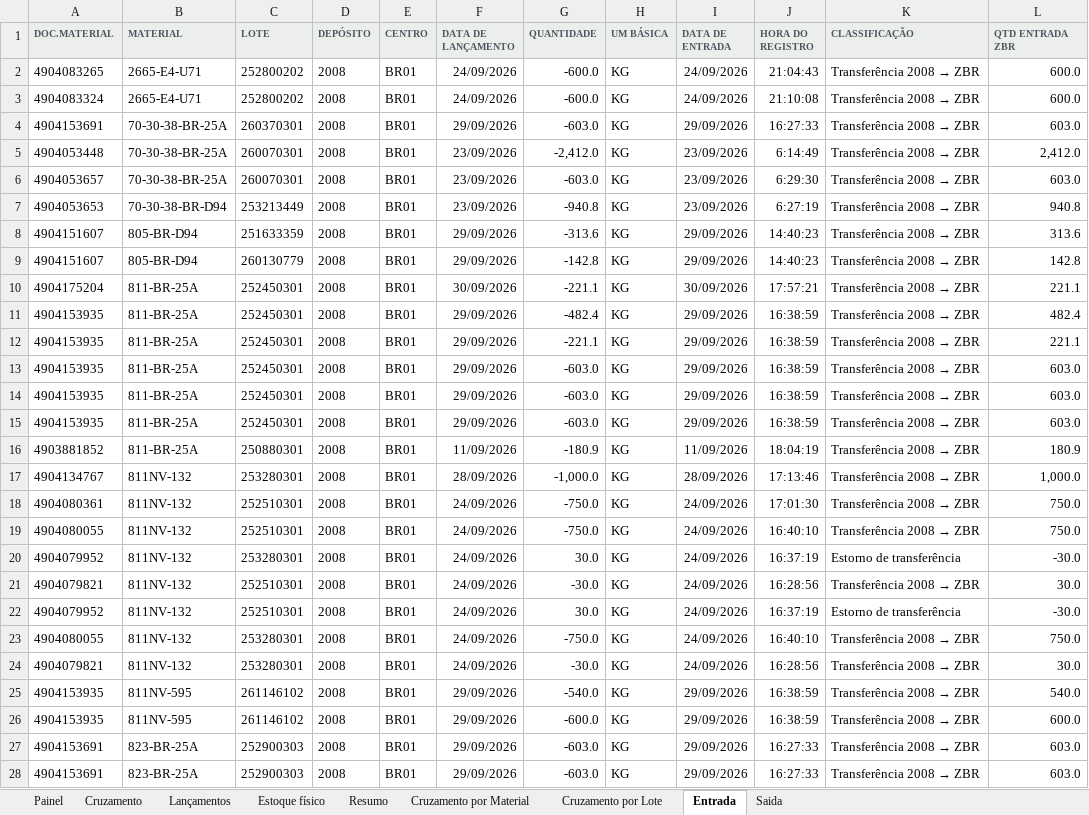
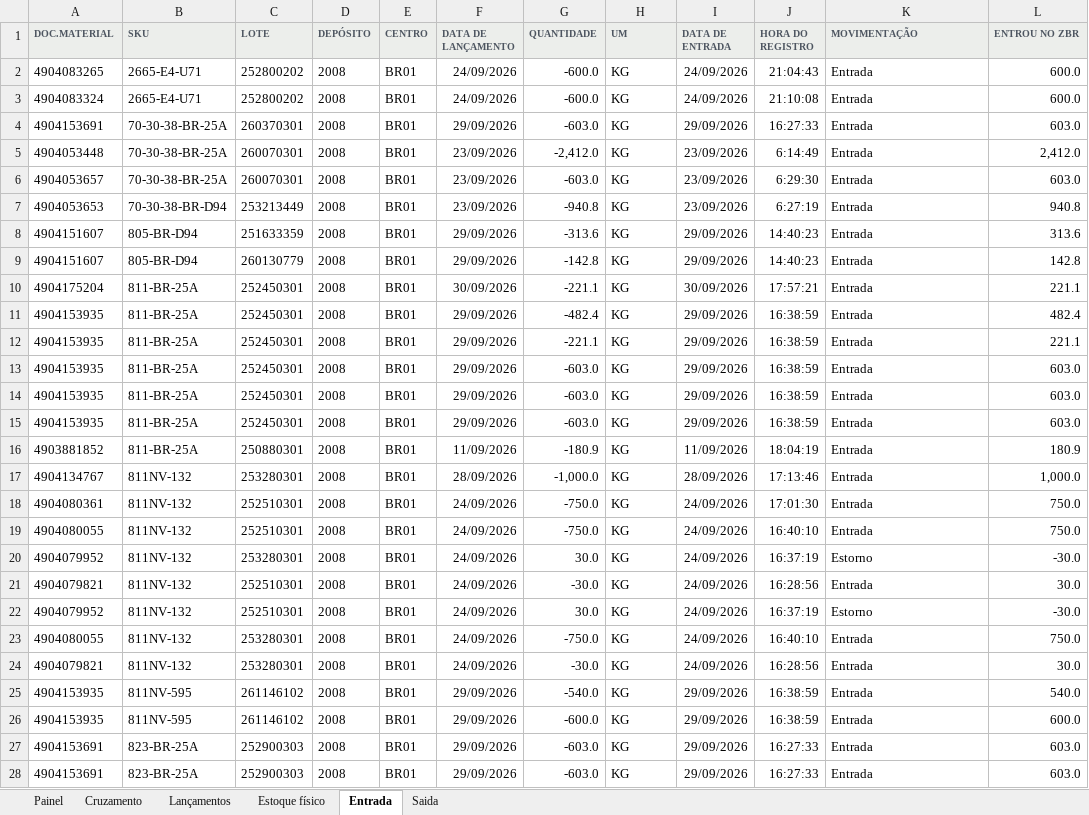
Before and after one commit to aferreir35-afk/automatiza-o-planilha, an Excel workbook: planilhas/Analise_ZBR_Cruzamento_Entrada_Saida_Estoque.xlsx, sheet Entrada, drawn as a sheet; only a part is shown; values as stored, in another font and other column widths than the file's, no borders; charts and pictures not drawn; the diff covers the shown part only; the diff names each change by its address in the sheet, - before the commit and + after, or states it on an @@ line.

```diff
--- a/planilhas/Analise_ZBR_Cruzamento_Entrada_Saida_Estoque.xlsx (sheet Entrada)
+++ b/planilhas/Analise_ZBR_Cruzamento_Entrada_Saida_Estoque.xlsx (sheet Entrada)
@@ sheet tab hidden: Resumo @@
@@ sheet tab hidden: Cruzamento por Material @@
@@ sheet tab hidden: Cruzamento por Lote @@
-B1: MATERIAL
+B1: SKU
-H1: UM BÁSICA
+H1: UM
-K1: CLASSIFICAÇÃO
+K1: MOVIMENTAÇÃO
-L1: QTD ENTRADA ZBR
+L1: ENTROU NO ZBR
@@ K2:K19 (MOVIMENTAÇÃO): Transferência 2008 → ZBR → Entrada @@
-K20 (MOVIMENTAÇÃO): Estorno de transferência
+K20 (MOVIMENTAÇÃO): Estorno
@@ K21 (MOVIMENTAÇÃO): Transferência 2008 → ZBR → Entrada @@
-K22 (MOVIMENTAÇÃO): Estorno de transferência
+K22 (MOVIMENTAÇÃO): Estorno
@@ K23:K28 (MOVIMENTAÇÃO): Transferência 2008 → ZBR → Entrada @@
```
Also changed, not shown: 174 edited cells elsewhere in this sheet, sheet Painel, sheet Lançamentos, sheet Cruzamento, sheet Saida, sheet Estoque físico, formulas that keep their value, hidden cells, charts or pictures, 1 other file.
